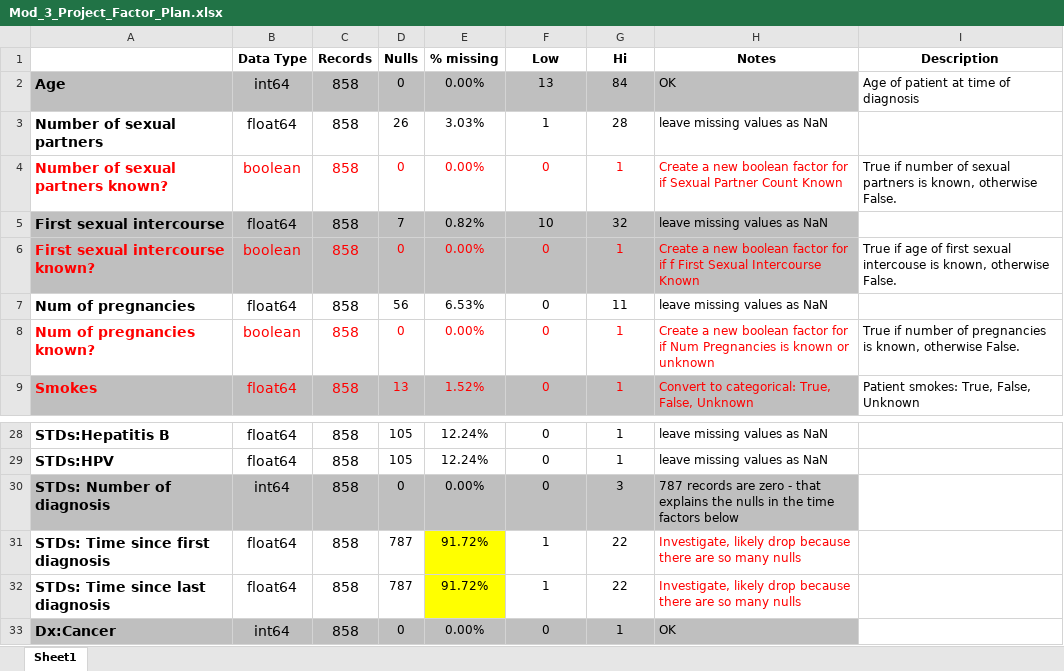
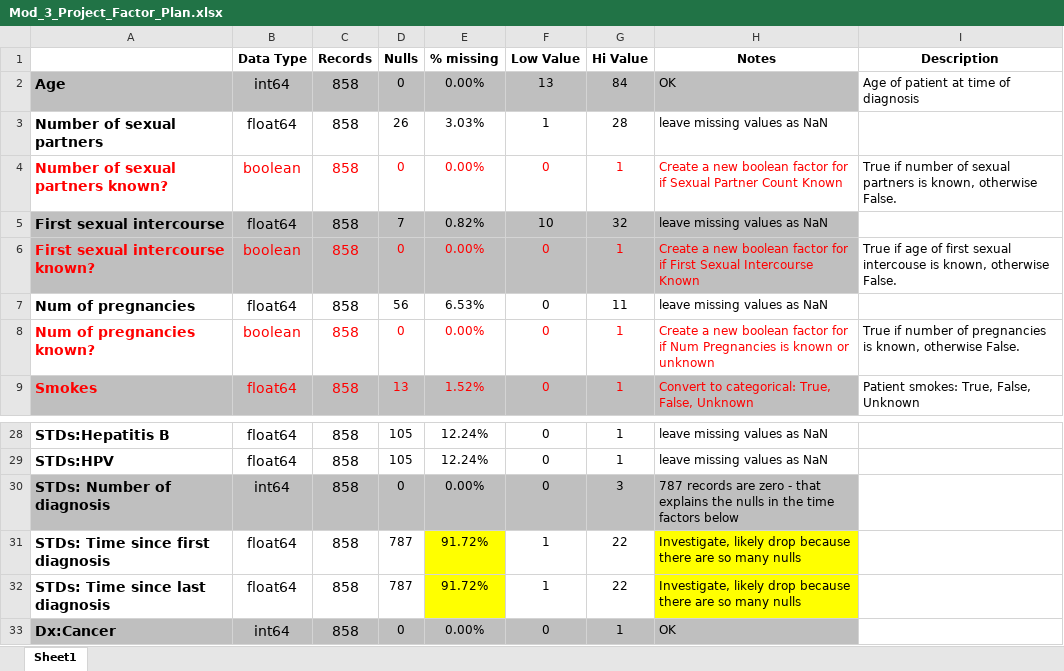
Before and after one commit to giorosati/dsc-3-final-project-online-ds-pt-100118, an Excel workbook: Mod_3_Project_Factor_Plan.xlsx, sheet Sheet1, drawn as a sheet; only a part is shown, gaps mark what is left out; values as stored, in another font and other column widths than the file's, no borders; the diff names each change by its address in the sheet, - before the commit and + after, or states it on an @@ line.

```diff
--- a/Mod_3_Project_Factor_Plan.xlsx (sheet Sheet1)
+++ b/Mod_3_Project_Factor_Plan.xlsx (sheet Sheet1)
-F1: Low
+F1: Low Value
-G1: Hi
+G1: Hi Value
-H6 (Notes): …for if f First Sexual…
+H6 (Notes): …for if First Sexual…
@@ H31:H32 fill: none → #FFFF00, text colour: #FF0000 → black @@
```
Also changed, not shown: 2 other files.
